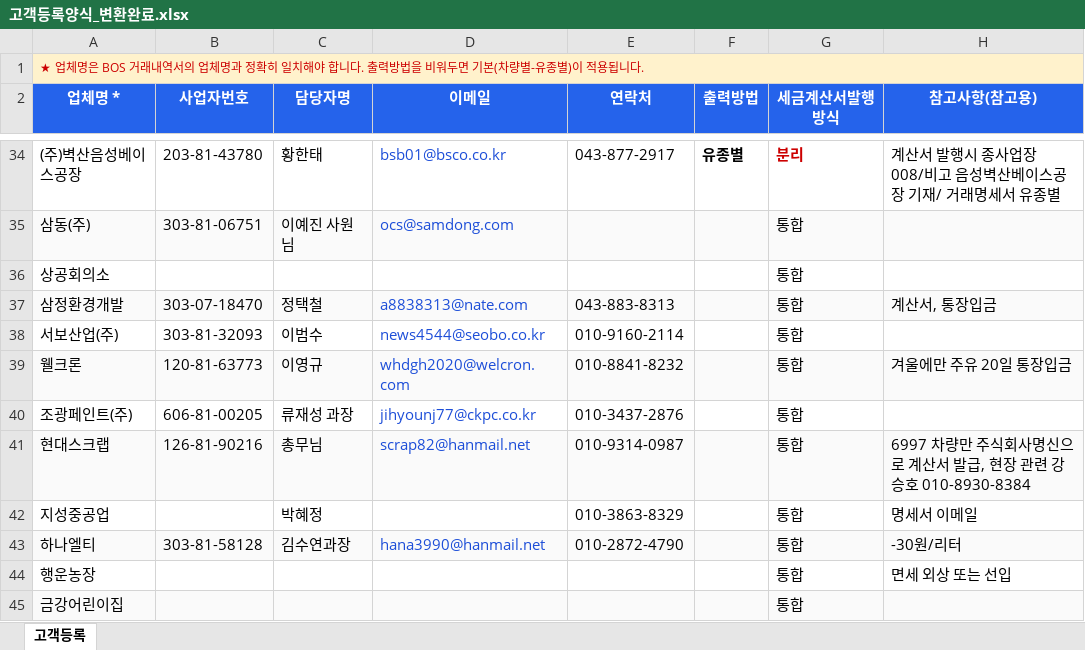
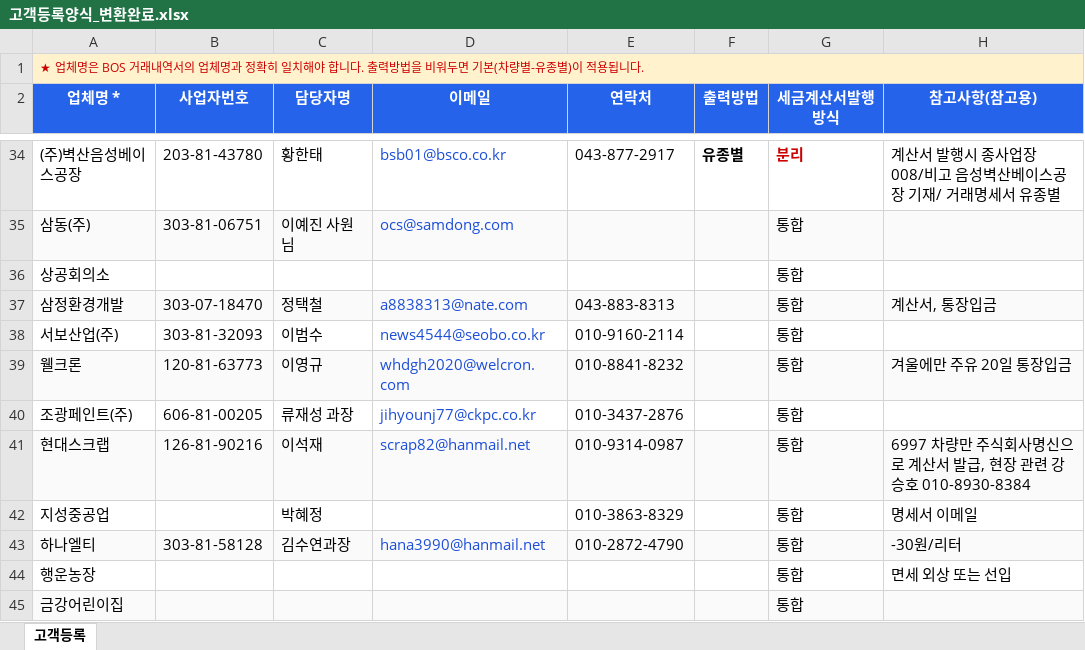
Before and after one commit to gksfkwldud1512-ctrl/-, an Excel workbook: 주유소자동화/webapp/고객등록양식_변환완료.xlsx, sheet 고객등록, drawn as a sheet; only a part is shown, gaps mark what is left out; values as stored, in another font and other column widths than the file's, no borders; the diff names each change by its address in the sheet, - before the commit and + after, or states it on an @@ line.

```diff
--- a/주유소자동화/webapp/고객등록양식_변환완료.xlsx (sheet 고객등록)
+++ b/주유소자동화/webapp/고객등록양식_변환완료.xlsx (sheet 고객등록)
-C41 (담당자명): 총무님
+C41 (담당자명): 이석재
```
Also changed, not shown: 4 other files.
